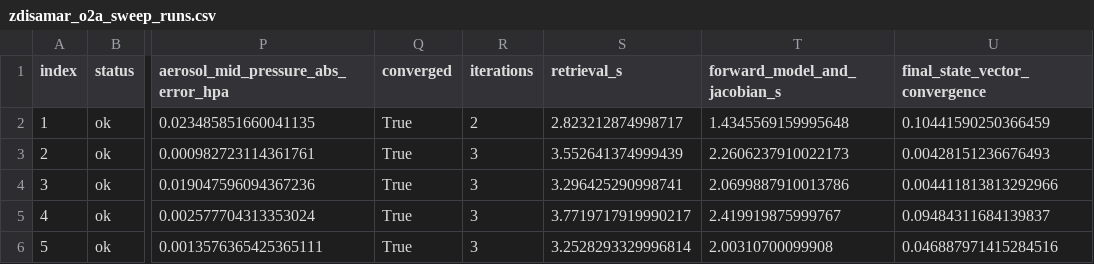
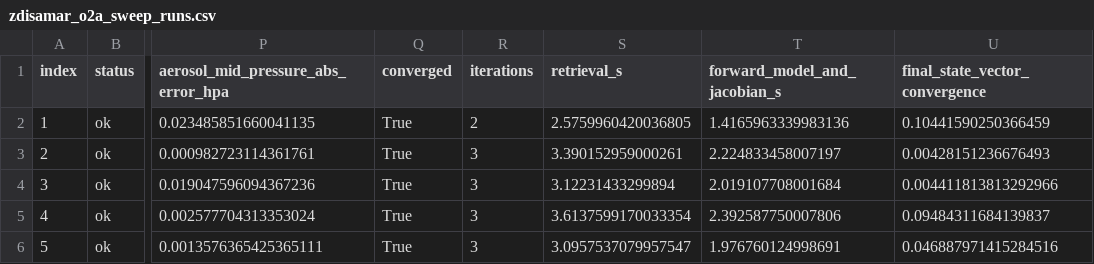
Before and after one commit to bout3fiddy/zdisamar, a CSV file: validation/outputs/optimal_estimation/zdisamar_o2a_sweep_runs.csv, drawn as a sheet; only a part is shown, gaps mark what is left out; the diff names each change by its address in the sheet, - before the commit and + after, or states it on an @@ line.

```diff
--- a/validation/outputs/optimal_estimation/zdisamar_o2a_sweep_runs.csv
+++ b/validation/outputs/optimal_estimation/zdisamar_o2a_sweep_runs.csv
-S2 (retrieval_s): 2.823212874998717
+S2 (retrieval_s): 2.5759960420036805
-T2 (forward_model_and_jacobian_s): 1.4345569159995648
+T2 (forward_model_and_jacobian_s): 1.4165963339983136
-S3 (retrieval_s): 3.552641374999439
+S3 (retrieval_s): 3.390152959000261
-T3 (forward_model_and_jacobian_s): 2.2606237910022173
+T3 (forward_model_and_jacobian_s): 2.224833458007197
-S4 (retrieval_s): 3.296425290998741
+S4 (retrieval_s): 3.12231433299894
-T4 (forward_model_and_jacobian_s): 2.0699887910013786
+T4 (forward_model_and_jacobian_s): 2.019107708001684
-S5 (retrieval_s): 3.7719717919990217
+S5 (retrieval_s): 3.6137599170033354
-T5 (forward_model_and_jacobian_s): 2.419919875999767
+T5 (forward_model_and_jacobian_s): 2.392587750007806
-S6 (retrieval_s): 3.2528293329996814
+S6 (retrieval_s): 3.0957537079957547
-T6 (forward_model_and_jacobian_s): 2.00310700099908
+T6 (forward_model_and_jacobian_s): 1.976760124998691
```
Also changed, not shown: 8 other files.
